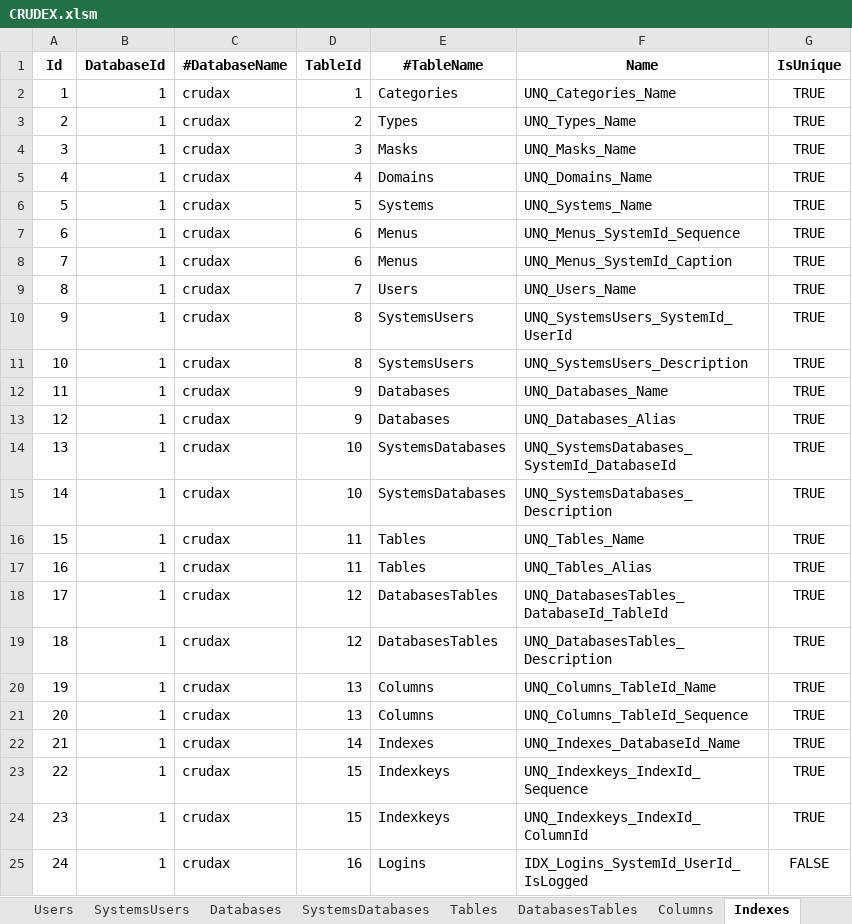
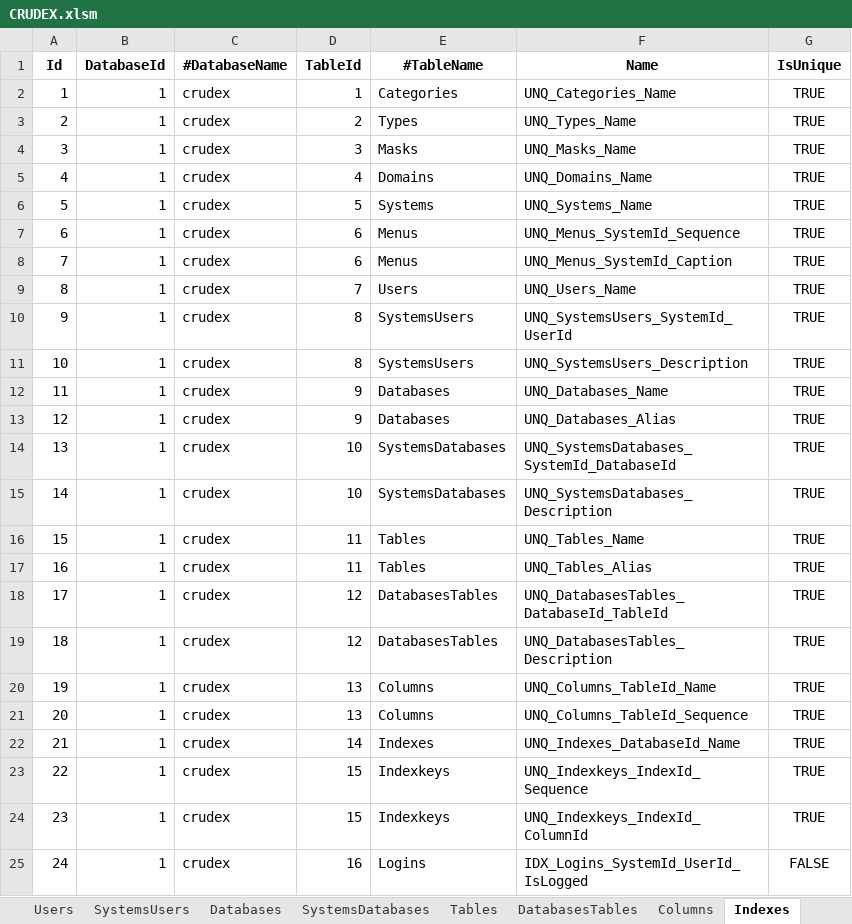
Before and after one commit to joaolabrego/CRUDEX, an Excel workbook: CRUDEX/Assets/CRUDEX.xlsm, sheet Indexes, drawn as a sheet; values as stored, in another font and other column widths than the file's, no borders; the diff names each change by its address in the sheet, - before the commit and + after, or states it on an @@ line.

```diff
--- a/CRUDEX/Assets/CRUDEX.xlsm (sheet Indexes)
+++ b/CRUDEX/Assets/CRUDEX.xlsm (sheet Indexes)
-C2:C25 (#DatabaseName): crudax
+C2:C25 (#DatabaseName): crudex
```
Also changed, not shown: sheet DatabasesTables, sheet Menus, sheet SystemsDatabases, sheet SystemsUsers, sheet Systems, sheet Databases, 5 other files.
